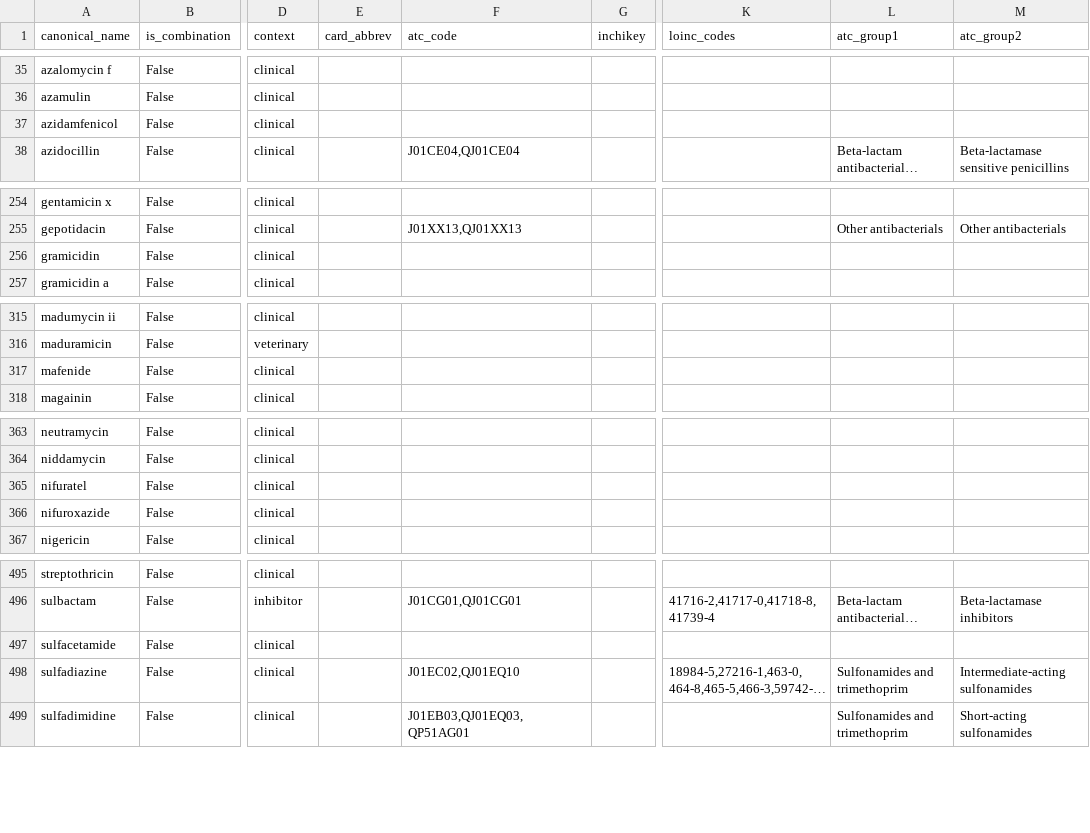
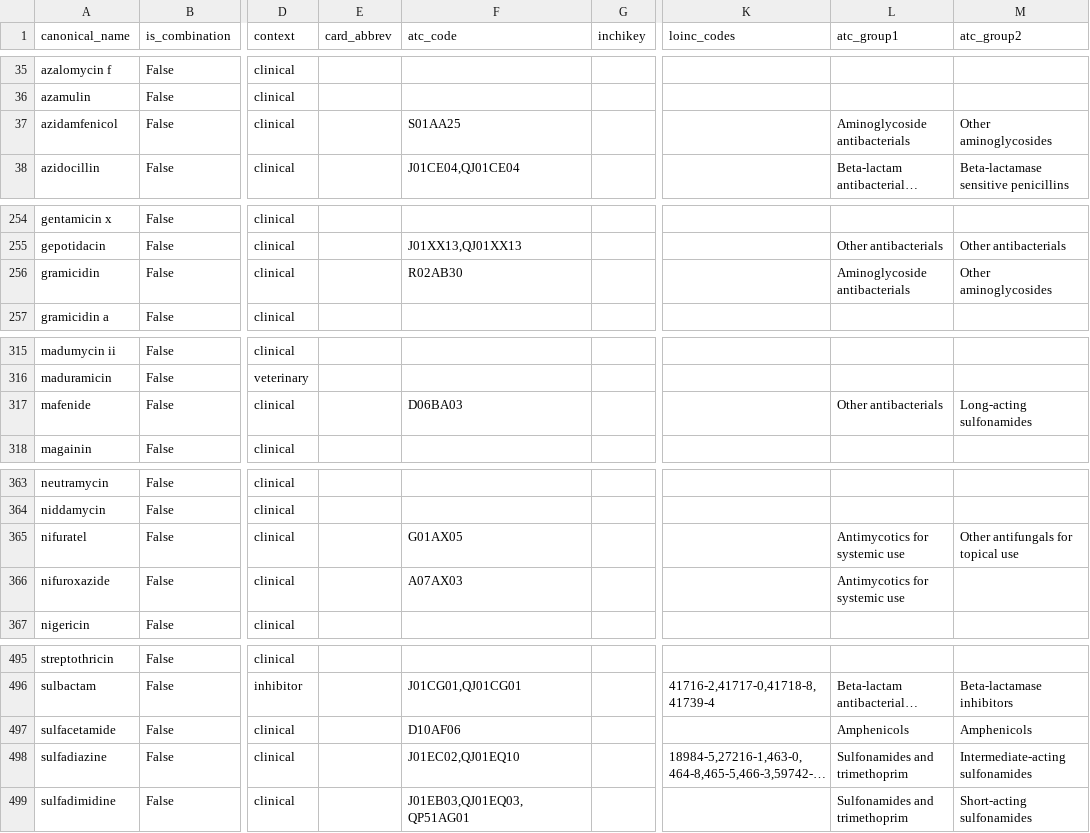
Before and after one commit to petrmau/ROSETTADB, a TSV file: harmonise/drug_canonical.tsv, drawn as a sheet; only a part is shown, gaps mark what is left out; long unchanged cells end in …; the diff covers the shown part only; the diff names each change by its address in the sheet, - before the commit and + after, or states it on an @@ line.

```diff
--- a/harmonise/drug_canonical.tsv
+++ b/harmonise/drug_canonical.tsv
-F37 (atc_code): (empty)
+F37 (atc_code): S01AA25
-L37 (atc_group1): (empty)
+L37 (atc_group1): Aminoglycoside antibacterials
-M37 (atc_group2): (empty)
+M37 (atc_group2): Other aminoglycosides
-F256 (atc_code): (empty)
+F256 (atc_code): R02AB30
-L256 (atc_group1): (empty)
+L256 (atc_group1): Aminoglycoside antibacterials
-M256 (atc_group2): (empty)
+M256 (atc_group2): Other aminoglycosides
-F317 (atc_code): (empty)
+F317 (atc_code): D06BA03
-L317 (atc_group1): (empty)
+L317 (atc_group1): Other antibacterials
-M317 (atc_group2): (empty)
+M317 (atc_group2): Long-acting sulfonamides
-F365 (atc_code): (empty)
+F365 (atc_code): G01AX05
-L365:L366 (atc_group1): (empty)
+L365:L366 (atc_group1): Antimycotics for systemic use
-M365 (atc_group2): (empty)
+M365 (atc_group2): Other antifungals for topical use
-F366 (atc_code): (empty)
+F366 (atc_code): A07AX03
-F497 (atc_code): (empty)
+F497 (atc_code): D10AF06
-L497 (atc_group1): (empty)
+L497 (atc_group1): Amphenicols
-M497 (atc_group2): (empty)
+M497 (atc_group2): Amphenicols
```
Also changed, not shown: 11 edited cells elsewhere in this file, 1 other file.
